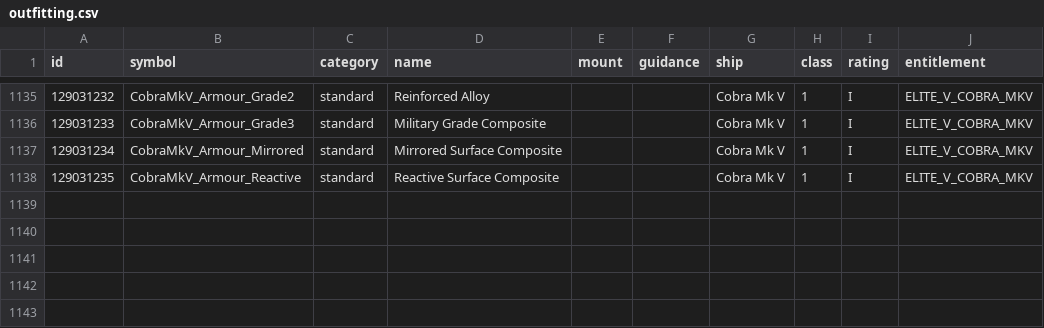
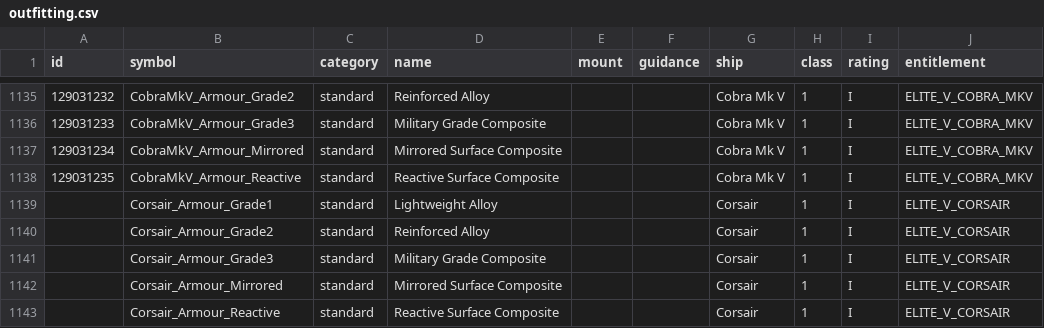
Before and after one commit to bgol/FDevIDs, a CSV file: outfitting.csv, drawn as a sheet; only a part is shown, gaps mark what is left out.

Commit message:
new ship: Corsair, no IDs yet

```diff
--- a/outfitting.csv
+++ b/outfitting.csv
@@ -1138 +1138,6 @@ id,symbol,category,name,mount,guidance,ship,class,rating,entitlement
 129031235,CobraMkV_Armour_Reactive,standard,Reactive Surface Composite,,,Cobra Mk V,1,I,ELITE_V_COBRA_MKV
+,Corsair_Armour_Grade1,standard,Lightweight Alloy,,,Corsair,1,I,ELITE_V_CORSAIR
+,Corsair_Armour_Grade2,standard,Reinforced Alloy,,,Corsair,1,I,ELITE_V_CORSAIR
+,Corsair_Armour_Grade3,standard,Military Grade Composite,,,Corsair,1,I,ELITE_V_CORSAIR
+,Corsair_Armour_Mirrored,standard,Mirrored Surface Composite,,,Corsair,1,I,ELITE_V_CORSAIR
+,Corsair_Armour_Reactive,standard,Reactive Surface Composite,,,Corsair,1,I,ELITE_V_CORSAIR
```
Also changed, not shown: shipyard.csv.
